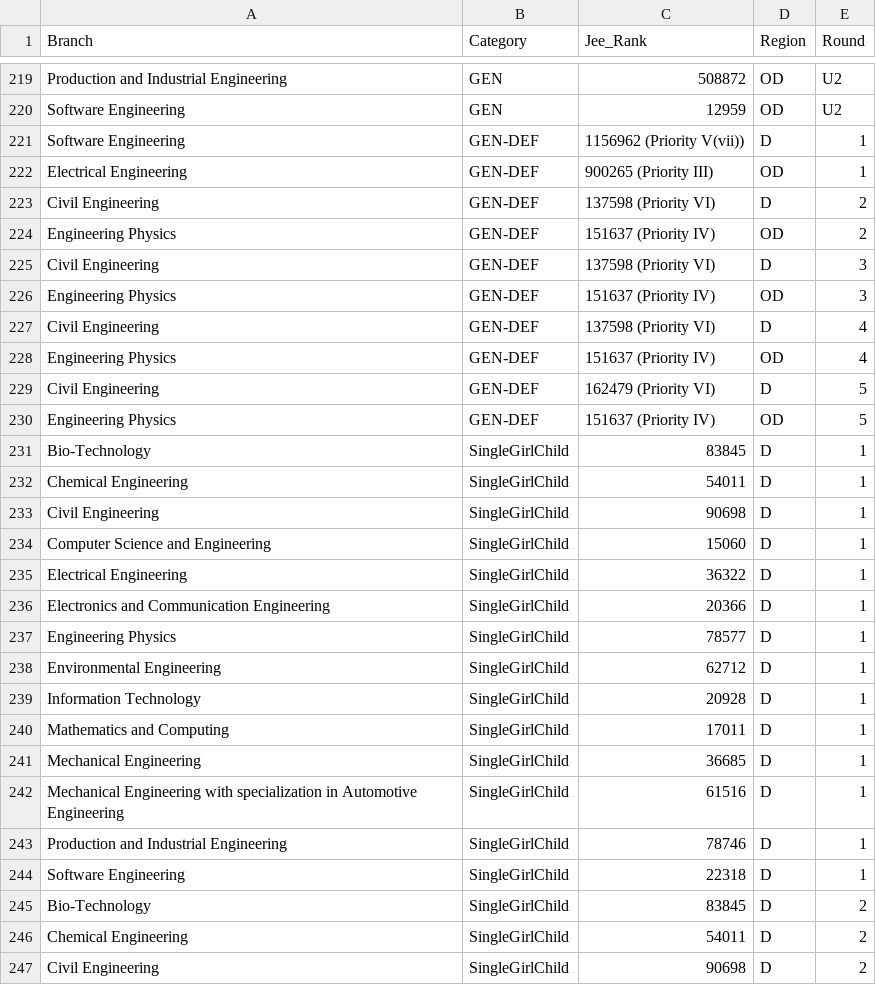
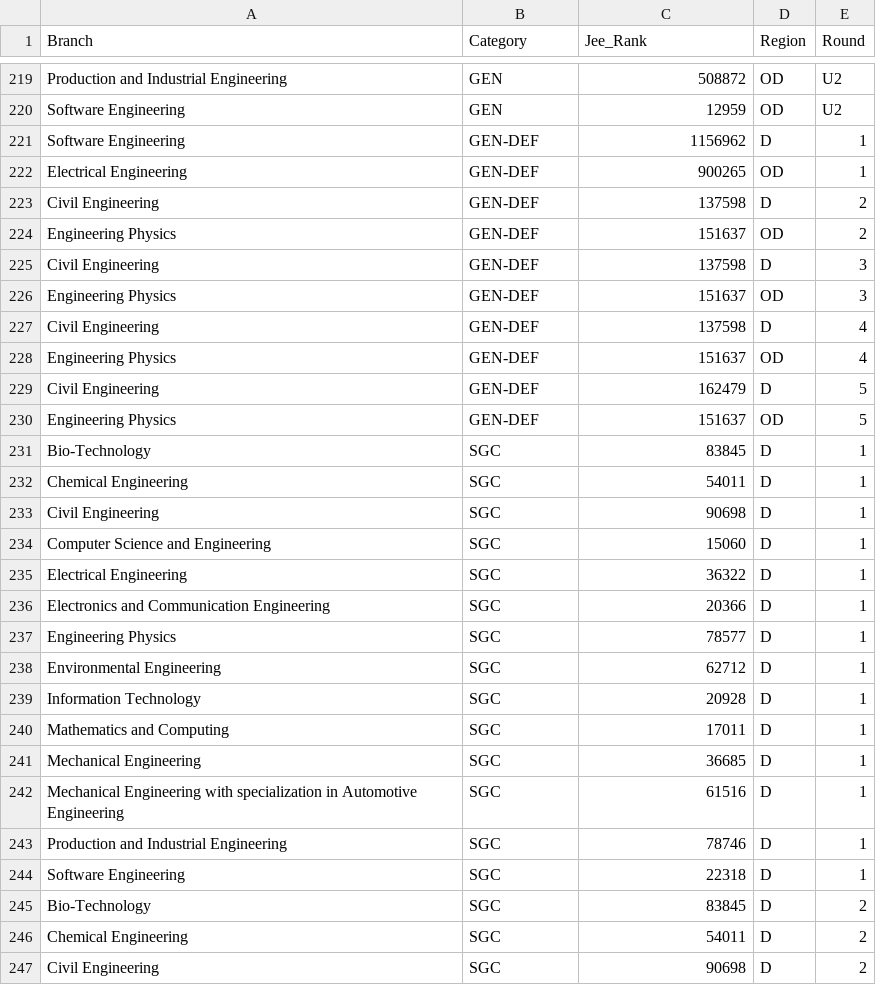
Before and after one commit to J2J-App/Scraper, a CSV file: filtered-data/dtu-data/2024/dtu-2024-cutoff.csv, drawn as a sheet; only a part is shown, gaps mark what is left out; the diff covers the shown part only.

```diff
--- a/filtered-data/dtu-data/2024/dtu-2024-cutoff.csv
+++ b/filtered-data/dtu-data/2024/dtu-2024-cutoff.csv
@@ -220,28 +220,28 @@ Production and Industrial Engineering,GEN,508872,OD,U2
 Software Engineering,GEN,12959,OD,U2
-Software Engineering,GEN-DEF,1156962 (Priority V(vii)),D,1
-Electrical Engineering,GEN-DEF,900265 (Priority III),OD,1
-Civil Engineering,GEN-DEF,137598 (Priority VI),D,2
-Engineering Physics,GEN-DEF,151637 (Priority IV),OD,2
-Civil Engineering,GEN-DEF,137598 (Priority VI),D,3
-Engineering Physics,GEN-DEF,151637 (Priority IV),OD,3
-Civil Engineering,GEN-DEF,137598 (Priority VI),D,4
-Engineering Physics,GEN-DEF,151637 (Priority IV),OD,4
-Civil Engineering,GEN-DEF,162479 (Priority VI),D,5
-Engineering Physics,GEN-DEF,151637 (Priority IV),OD,5
-Bio-Technology,SingleGirlChild,83845,D,1
-Chemical Engineering,SingleGirlChild,54011,D,1
-Civil Engineering,SingleGirlChild,90698,D,1
-Computer Science and Engineering,SingleGirlChild,15060,D,1
-Electrical Engineering,SingleGirlChild,36322,D,1
-Electronics and Communication Engineering,SingleGirlChild,20366,D,1
-Engineering Physics,SingleGirlChild,78577,D,1
-Environmental Engineering,SingleGirlChild,62712,D,1
-Information Technology,SingleGirlChild,20928,D,1
-Mathematics and Computing,SingleGirlChild,17011,D,1
-Mechanical Engineering,SingleGirlChild,36685,D,1
-Mechanical Engineering with specialization in Automotive Engineering,SingleGirlChild,61516,D,1
-Production and Industrial Engineering,SingleGirlChild,78746,D,1
-Software Engineering,SingleGirlChild,22318,D,1
-Bio-Technology,SingleGirlChild,83845,D,2
-Chemical Engineering,SingleGirlChild,54011,D,2
-Civil Engineering,SingleGirlChild,90698,D,2
+Software Engineering,GEN-DEF,1156962,D,1
+Electrical Engineering,GEN-DEF,900265,OD,1
+Civil Engineering,GEN-DEF,137598,D,2
+Engineering Physics,GEN-DEF,151637,OD,2
+Civil Engineering,GEN-DEF,137598,D,3
+Engineering Physics,GEN-DEF,151637,OD,3
+Civil Engineering,GEN-DEF,137598,D,4
+Engineering Physics,GEN-DEF,151637,OD,4
+Civil Engineering,GEN-DEF,162479,D,5
+Engineering Physics,GEN-DEF,151637,OD,5
+Bio-Technology,SGC,83845,D,1
+Chemical Engineering,SGC,54011,D,1
+Civil Engineering,SGC,90698,D,1
+Computer Science and Engineering,SGC,15060,D,1
+Electrical Engineering,SGC,36322,D,1
+Electronics and Communication Engineering,SGC,20366,D,1
+Engineering Physics,SGC,78577,D,1
+Environmental Engineering,SGC,62712,D,1
+Information Technology,SGC,20928,D,1
+Mathematics and Computing,SGC,17011,D,1
+Mechanical Engineering,SGC,36685,D,1
+Mechanical Engineering with specialization in Automotive Engineering,SGC,61516,D,1
+Production and Industrial Engineering,SGC,78746,D,1
+Software Engineering,SGC,22318,D,1
+Bio-Technology,SGC,83845,D,2
+Chemical Engineering,SGC,54011,D,2
+Civil Engineering,SGC,90698,D,2
```
Also changed, not shown: 93 edited cells elsewhere in this file, Data/igdtuw-data/2024/igdtuw-2024-cutoff.csv, filtered-data/igdtuw-data/2024/igdtuw-2024-cutoff.csv, 21 other files.
